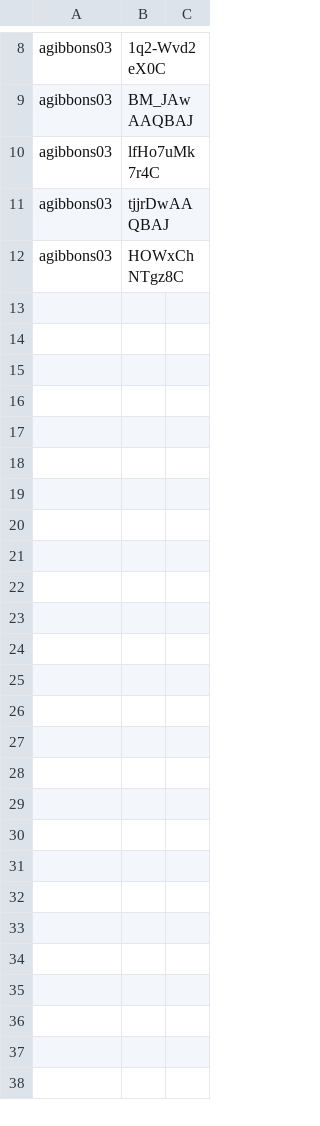
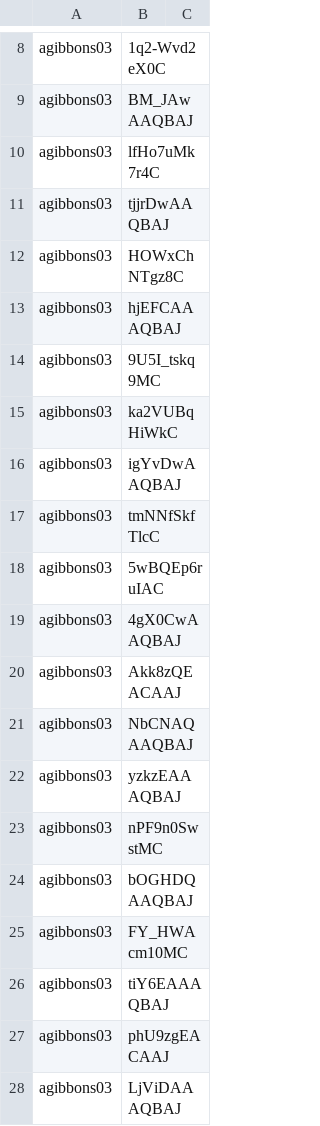
Before and after one commit to lkawecki/CMPT-465-Final, a CSV file: users-table-backup.csv, drawn as a sheet; only a part is shown, gaps mark what is left out.

```diff
--- a/users-table-backup.csv
+++ b/users-table-backup.csv
@@ -12 +12,17 @@ agibbons03,tjjrDwAAQBAJ
 agibbons03,HOWxChNTgz8C
+agibbons03,hjEFCAAAQBAJ
+agibbons03,9U5I_tskq9MC
+agibbons03,ka2VUBqHiWkC
+agibbons03,igYvDwAAQBAJ
+agibbons03,tmNNfSkfTlcC
+agibbons03,5wBQEp6ruIAC
+agibbons03,4gX0CwAAQBAJ
+agibbons03,Akk8zQEACAAJ
+agibbons03,NbCNAQAAQBAJ
+agibbons03,yzkzEAAAQBAJ
+agibbons03,nPF9n0SwstMC
+agibbons03,bOGHDQAAQBAJ
+agibbons03,FY_HWAcm10MC
+agibbons03,tiY6EAAAQBAJ
+agibbons03,phU9zgEACAAJ
+agibbons03,LjViDAAAQBAJ
```
Also changed, not shown: 16 other files.
